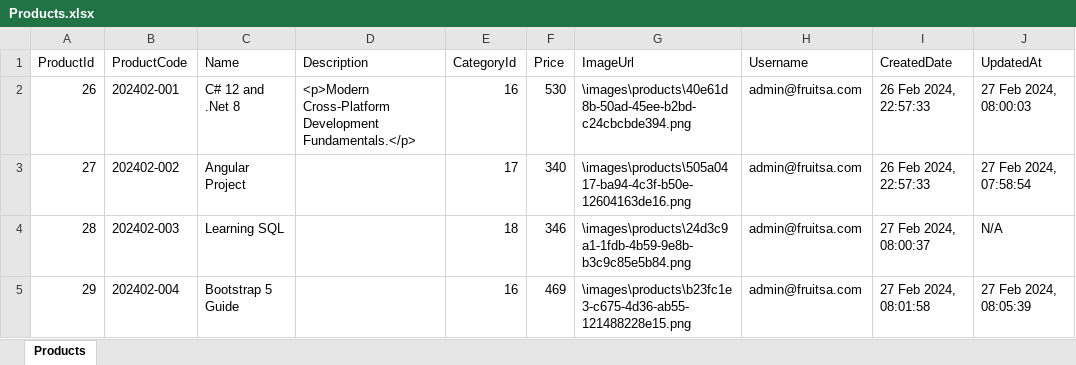
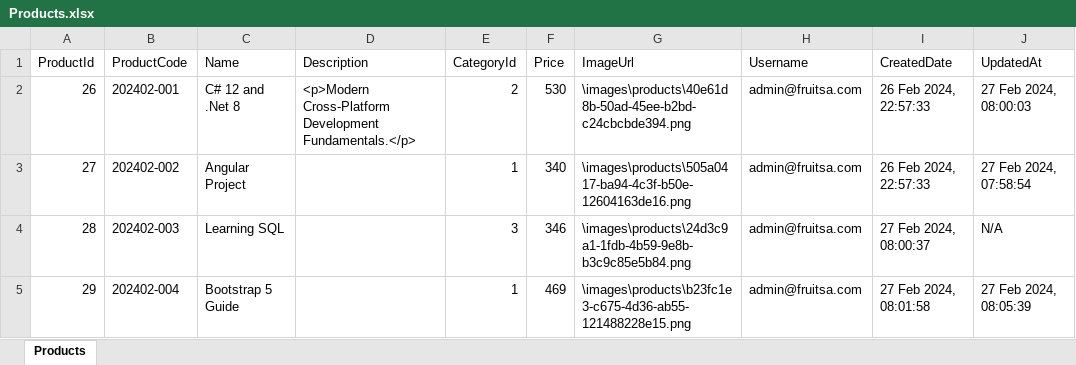
Before and after one commit to mhlunguep/FruitSA, an Excel workbook: Products.xlsx, sheet Products, drawn as a sheet; values as stored, in another font and other column widths than the file's, no borders; the diff names each change by its address in the sheet, - before the commit and + after, or states it on an @@ line.

```diff
--- a/Products.xlsx (sheet Products)
+++ b/Products.xlsx (sheet Products)
-E2 (CategoryId): 16
+E2 (CategoryId): 2
-E3 (CategoryId): 17
+E3 (CategoryId): 1
-E4 (CategoryId): 18
+E4 (CategoryId): 3
-E5 (CategoryId): 16
+E5 (CategoryId): 1
```
Also changed, not shown: 12 other files.
